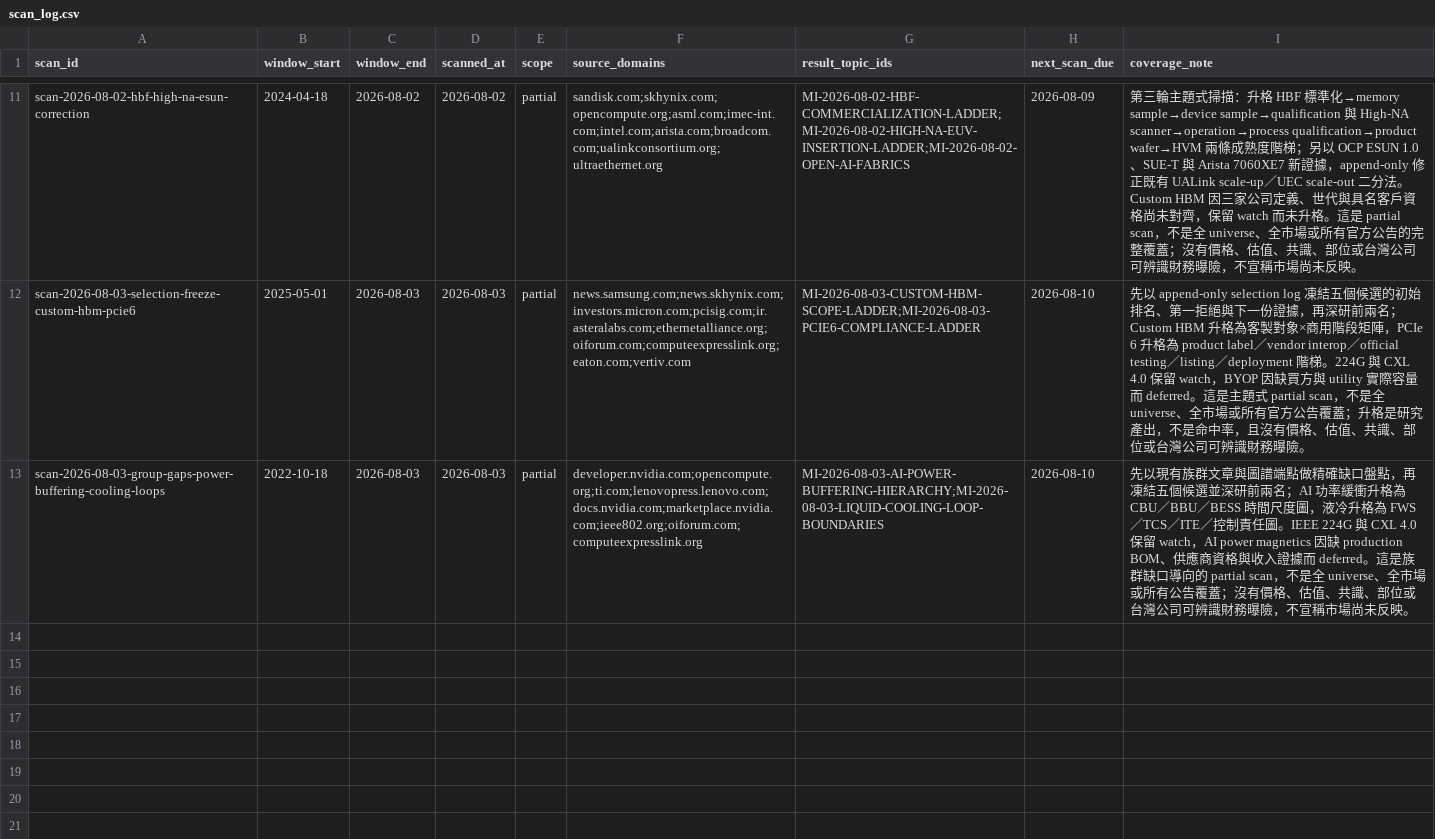
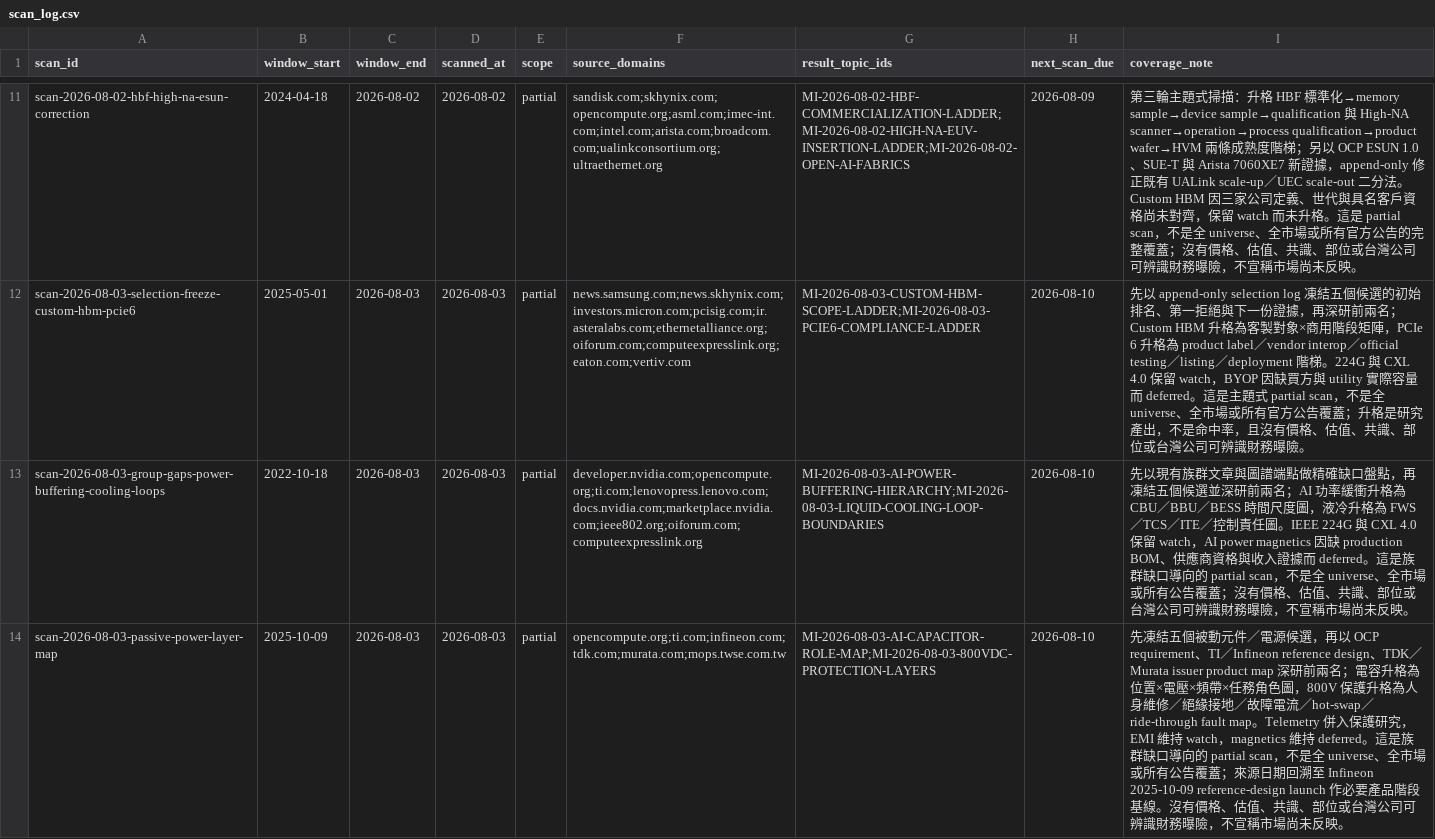
Before and after one commit to DennisLiuCk/strong-weak-scanner, a CSV file: notes/research_topics/scan_log.csv, drawn as a sheet; only a part is shown, gaps mark what is left out; the diff names each change by its address in the sheet, - before the commit and + after, or states it on an @@ line.

```diff
--- a/notes/research_topics/scan_log.csv
+++ b/notes/research_topics/scan_log.csv
+row 14: scan-2026-08-03-passive-power-layer-map | 2025-10-09 | 2026-08-03 | 2026-08-03 | partial | opencompute.org;ti.com;infineon.com;tdk.com;murata.com;mops.twse.com.tw | MI-2026-08-03-AI-CAPACITOR-ROLE-MAP;MI-2026-08-03-800VDC-PROTECTION-LAYERS | 2026-08-10 | 先凍結五個被動元件／電源候選，再以 OCP requirement、TI／Infineon reference design、TDK／Murata issuer product map 深研前兩名；電容升格為位置×電壓×頻帶×任務角色圖，800V 保護升格為人身維修／絕緣接地／故障電流／hot-swap／ride-through fault map。Telemetry 併入保護研究，EMI 維持 watch，magnetics 維持 deferred。這是族群缺口導向的 partial scan，不是全 universe、全市場或所有公告覆蓋；來源日期回溯至 Infineon 2025-10-09 reference-design launch 作必要產品階段基線。沒有價格、估值、共識、部位或台灣公司可辨識財務曝險，不宣稱市場尚未反映。
```
Also changed, not shown: config/external_entities.csv, config/knowledge_concepts.csv, 17 other files.
